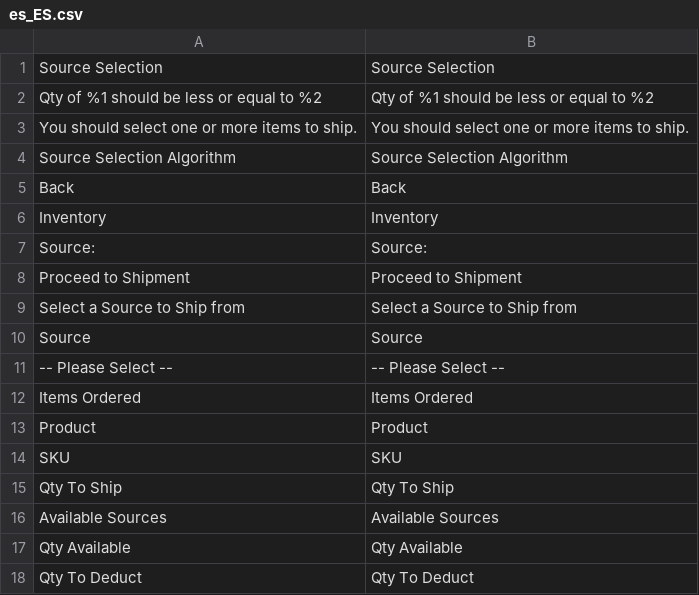
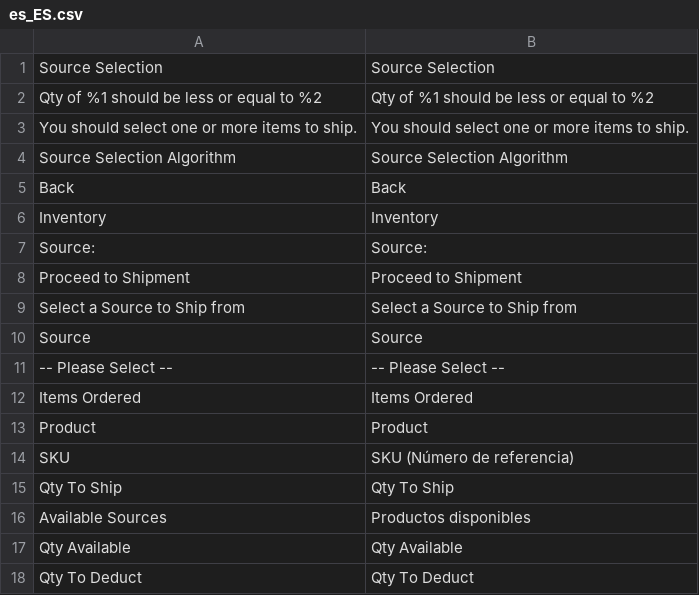
Before and after one commit to magento-l10n/i18n-msi, a CSV file: app/code/Magento/InventoryShippingAdminUi/i18n/es_ES.csv, drawn as a sheet.

```diff
--- a/app/code/Magento/InventoryShippingAdminUi/i18n/es_ES.csv
+++ b/app/code/Magento/InventoryShippingAdminUi/i18n/es_ES.csv
@@ -13,5 +13,5 @@
 "Product","Product"
-"SKU","SKU"
+"SKU","SKU (Número de referencia)"
 "Qty To Ship","Qty To Ship"
-"Available Sources","Available Sources"
+"Available Sources","Productos disponibles"
 "Qty Available","Qty Available"
```
Also changed, not shown: app/code/Magento/InventoryLowQuantityNotificationAdminUi/i18n/es_ES.csv, app/code/Magento/InventoryShipping/i18n/es_ES.csv.
